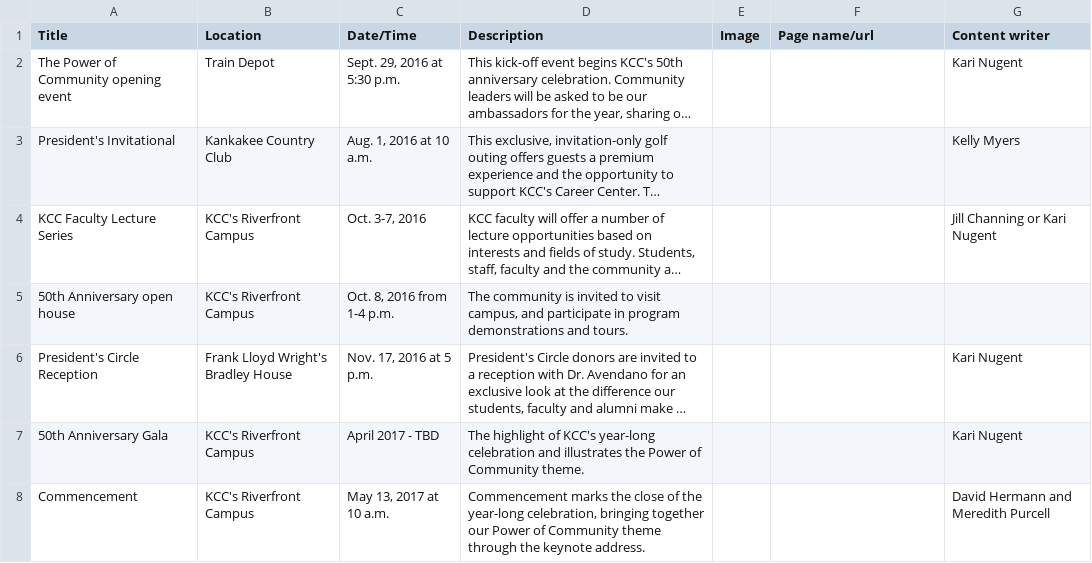
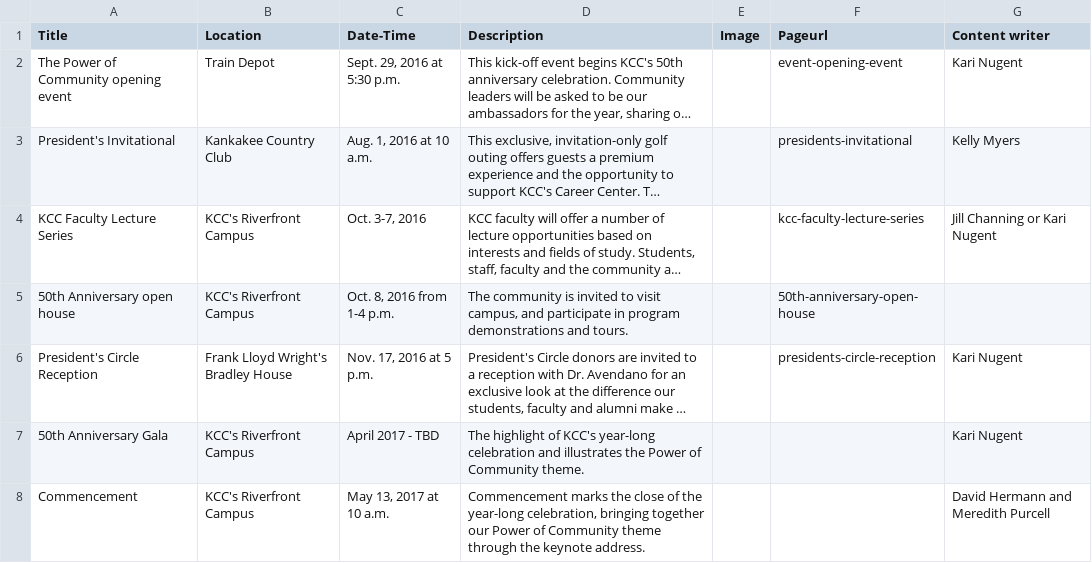
Before and after one commit to jnieveskcc/fifty, a CSV file: _data/events.csv, drawn as a sheet; long unchanged cells end in …; the diff names each change by its address in the sheet, - before the commit and + after, or states it on an @@ line.

```diff
--- a/_data/events.csv
+++ b/_data/events.csv
-C1: Date/Time
+C1: Date-Time
-F1: Page name/url
+F1: Pageurl
-F2 (Pageurl): (empty)
+F2 (Pageurl): event-opening-event
-F3 (Pageurl): (empty)
+F3 (Pageurl): presidents-invitational
-F4 (Pageurl): (empty)
+F4 (Pageurl): kcc-faculty-lecture-series
-F5 (Pageurl): (empty)
+F5 (Pageurl): 50th-anniversary-open-house
-F6 (Pageurl): (empty)
+F6 (Pageurl): presidents-circle-reception
```
Also changed, not shown: 21 other files.
